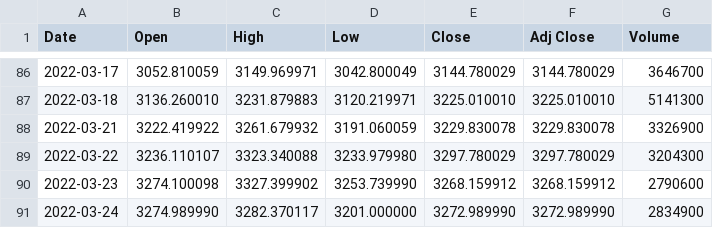
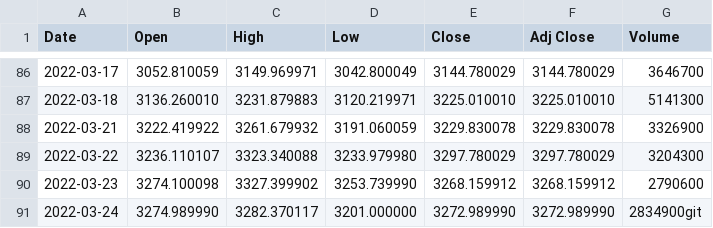
Before and after one commit to yoshinop27/stock-predictor-213, a CSV file: data/AMZN.csv, drawn as a sheet; only a part is shown, gaps mark what is left out.

```diff
--- a/data/AMZN.csv
+++ b/data/AMZN.csv
@@ -90,2 +90,2 @@ Date,Open,High,Low,Close,Adj Close,Volume
 2022-03-23,3274.100098,3327.399902,3253.739990,3268.159912,3268.159912,2790600
-2022-03-24,3274.989990,3282.370117,3201.000000,3272.989990,3272.989990,2834900
+2022-03-24,3274.989990,3282.370117,3201.000000,3272.989990,3272.989990,2834900git
```
Also changed, not shown: 3 other files.
